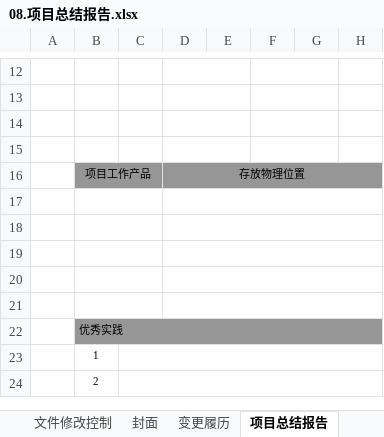
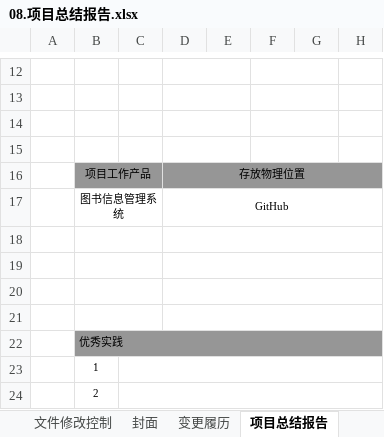
Before and after one commit to Interesting14/Library-management-system, an Excel workbook: 文档/项目组内文档/08.项目总结报告.xlsx, sheet 项目总结报告, drawn as a sheet; only a part is shown, gaps mark what is left out; values as stored, in another font and other column widths than the file's, no borders; the diff covers the shown part only; the diff names each change by its address in the sheet, - before the commit and + after, or states it on an @@ line.

```diff
--- a/文档/项目组内文档/08.项目总结报告.xlsx (sheet 项目总结报告)
+++ b/文档/项目组内文档/08.项目总结报告.xlsx (sheet 项目总结报告)
-row 17: (empty)
+row 17:  | 图书信息管理系统 |  | GitHub
```
Also changed, not shown: 2 added rows, 1 removed row and 26 edited cells elsewhere in this sheet, 文档/项目组内文档/07.项目周报.xlsx, 6 other files.
